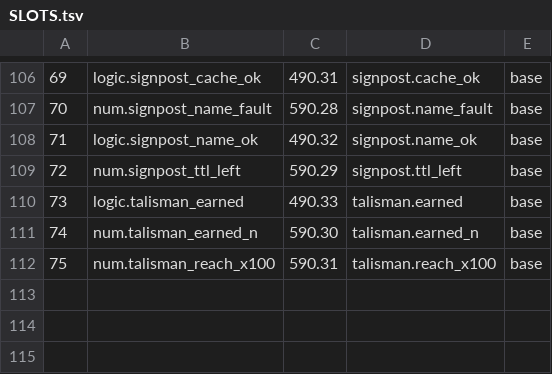
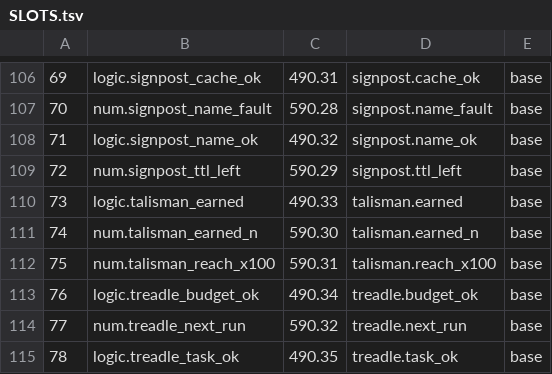
Before and after one commit to sykomiked/ZEDEC-XERO-VULPINE-V1.0.0, a TSV file: kernel/src/alexandria/SLOTS.tsv, drawn as a sheet; only a part is shown, gaps mark what is left out.

```diff
--- a/kernel/src/alexandria/SLOTS.tsv
+++ b/kernel/src/alexandria/SLOTS.tsv
@@ -112 +112,4 @@
 75	num.talisman_reach_x100	590.31	talisman.reach_x100	base
+76	logic.treadle_budget_ok	490.34	treadle.budget_ok	base
+77	num.treadle_next_run	590.32	treadle.next_run	base
+78	logic.treadle_task_ok	490.35	treadle.task_ok	base
```
Also changed, not shown: kernel/src/apps/CHECKS.tsv, kernel/src/apps/CONCEPTS.tsv, 18 other files.
